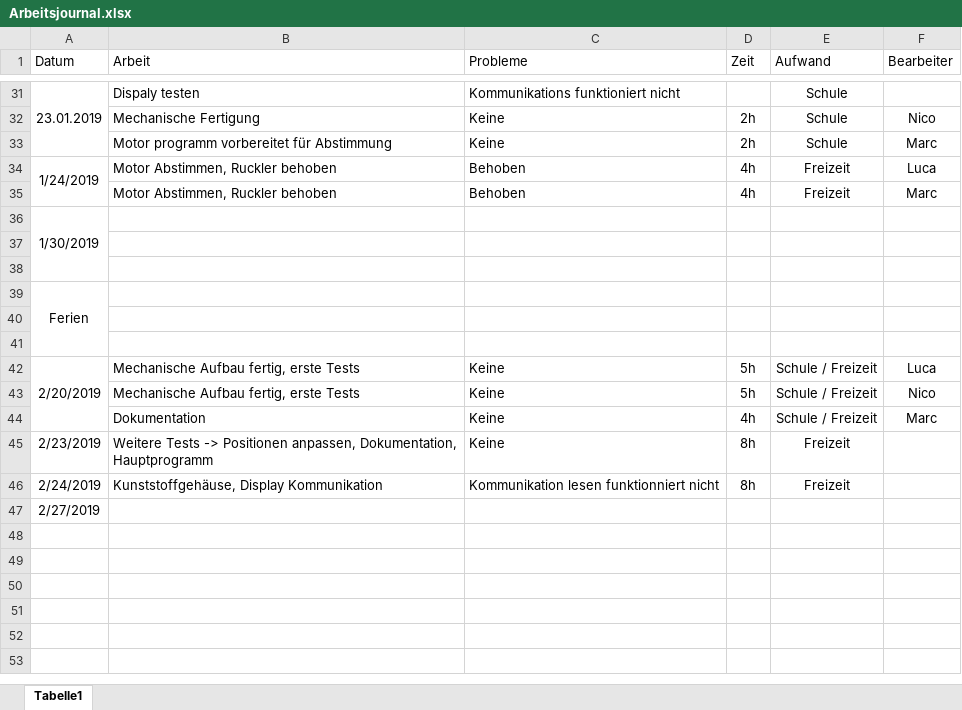
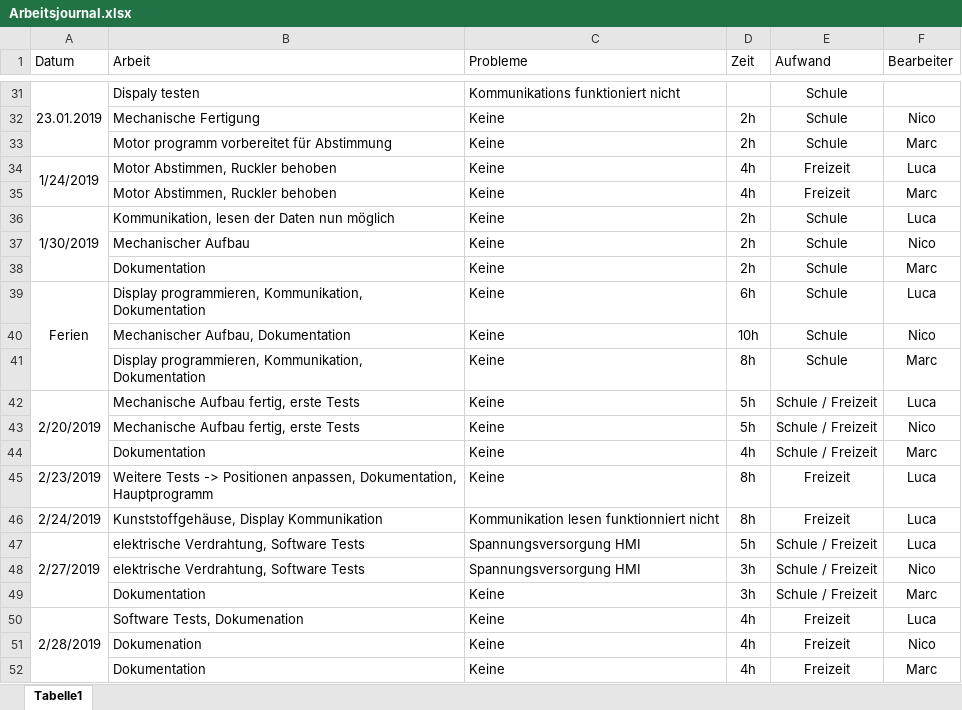
Before and after one commit to AkazeX/GEM, an Excel workbook: 40_Arbeitjournal/Arbeitsjournal.xlsx, sheet Tabelle1, drawn as a sheet; only a part is shown, gaps mark what is left out; values as stored, in another font and other column widths than the file's, no borders; removed rows and columns are numbered as before the commit, all else as after; the diff names each change by its address in the sheet, - before the commit and + after, or states it on an @@ line.

Commit message:
doku, arbeitsjournal

```diff
--- a/40_Arbeitjournal/Arbeitsjournal.xlsx (sheet Tabelle1)
+++ b/40_Arbeitjournal/Arbeitsjournal.xlsx (sheet Tabelle1)
-C34:C35 (Probleme): Behoben
+C34:C35 (Probleme): Keine
-row 36: 1/30/2019
-row 36: (empty)
+row 36: 1/30/2019 | Kommunikation, lesen der Daten nun möglich | Keine | 2h | Schule | Luca
+A36:A38 merged
-row 37: (empty)
+row 37:  | Mechanischer Aufbau | Keine | 2h | Schule | Nico
-row 39: Ferien
-row 38: (empty)
+row 38:  | Dokumentation | Keine | 2h | Schule | Marc
-row 39: (empty)
+row 39: Ferien | Display programmieren, Kommunikation, Dokumentation | Keine | 6h | Schule | Luca
+A39:A41 merged
+row 40:  | Mechanischer Aufbau, Dokumentation | Keine | 10h | Schule | Nico
+row 41:  | Display programmieren, Kommunikation, Dokumentation | Keine | 8h | Schule | Marc
-F45:F46 (Bearbeiter): (empty)
+F45:F46 (Bearbeiter): Luca
-row 47: 2/27/2019
+row 47: 2/27/2019 | elektrische Verdrahtung, Software Tests | Spannungsversorgung HMI | 5h | Schule / Freizeit | Luca
+row 48:  | elektrische Verdrahtung, Software Tests | Spannungsversorgung HMI | 3h | Schule / Freizeit | Nico
+row 49:  | Dokumentation | Keine | 3h | Schule / Freizeit | Marc
+row 50: 2/28/2019 | Software Tests, Dokumenation | Keine | 4h | Freizeit | Luca
+row 51:  | Dokumenation | Keine | 4h | Freizeit | Nico
+row 52:  | Dokumentation | Keine | 4h | Freizeit | Marc
```
Also changed, not shown: 1 other file.
